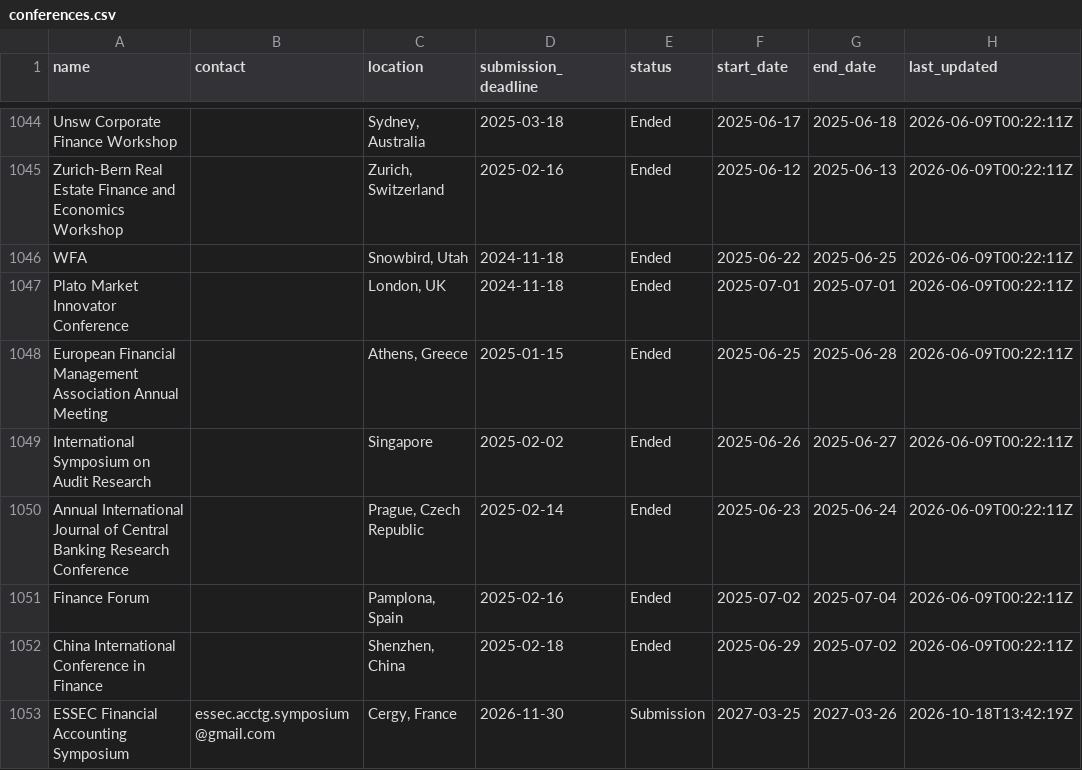
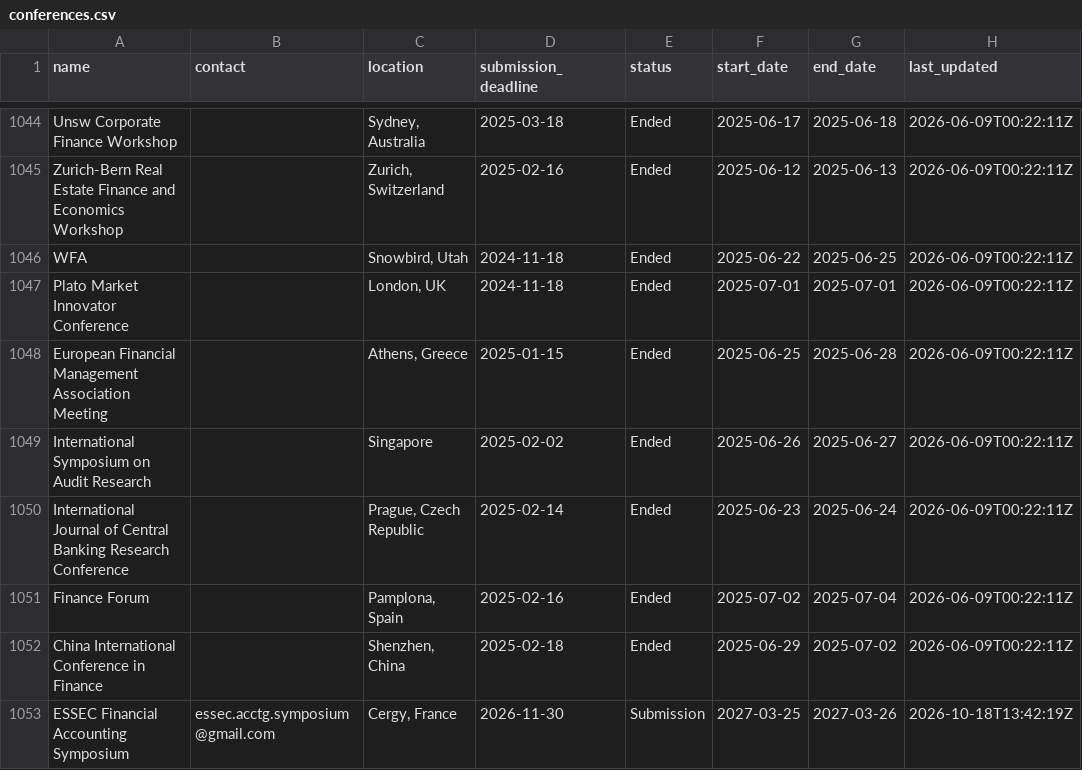
Before and after one commit to theaccountant-ab/Conference-Tracker, a CSV file: conferences.csv, drawn as a sheet; only a part is shown, gaps mark what is left out; the diff covers the shown part only; the diff names each change by its address in the sheet, - before the commit and + after, or states it on an @@ line.

```diff
--- a/conferences.csv
+++ b/conferences.csv
-A1048 (name): …Management Association Annual Meeting
+A1048 (name): …Management Association Meeting
-A1050 (name): Annual International Journal…
+A1050 (name): International Journal…
```
Also changed, not shown: 151 edited cells elsewhere in this file, 1 other file.
